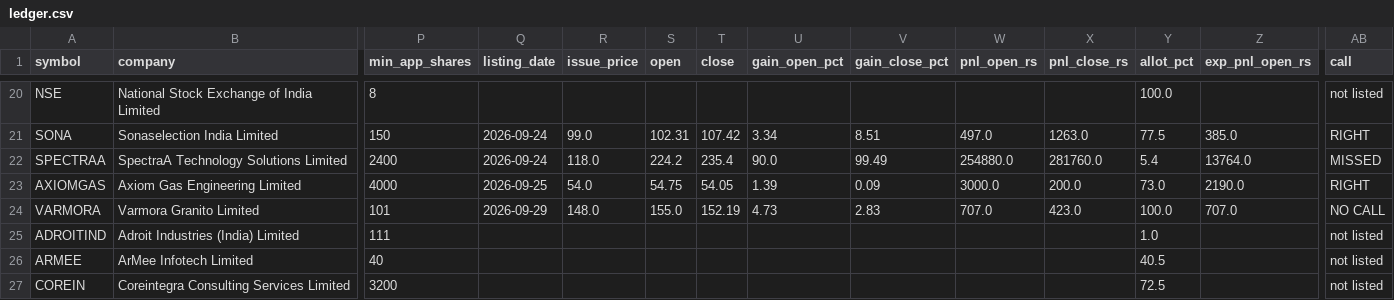
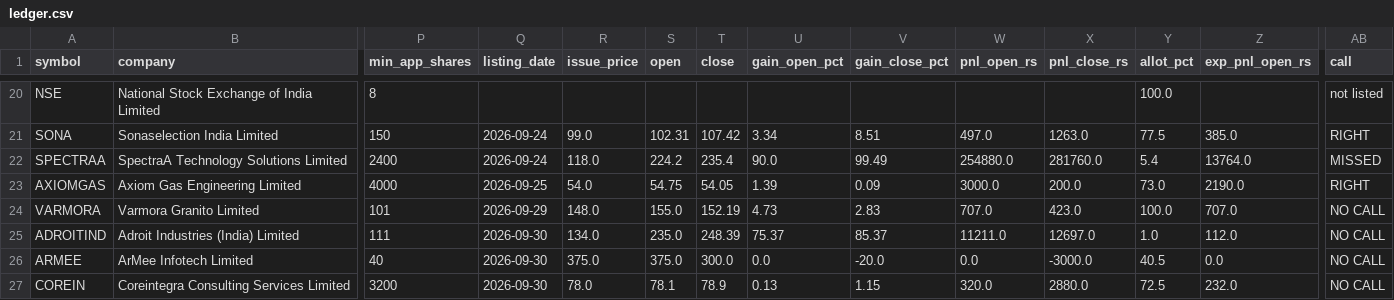
Before and after one commit to rathirahul46/ipo-track-record-public, a CSV file: ledger.csv, drawn as a sheet; only a part is shown, gaps mark what is left out; the diff covers the shown part only; the diff names each change by its address in the sheet, - before the commit and + after, or states it on an @@ line.

```diff
--- a/ledger.csv
+++ b/ledger.csv
-Q25:Q27 (listing_date): (empty)
+Q25:Q27 (listing_date): 2026-09-30
-R25 (issue_price): (empty)
+R25 (issue_price): 134.0
-S25 (open): (empty)
+S25 (open): 235.0
-T25 (close): (empty)
+T25 (close): 248.39
-U25 (gain_open_pct): (empty)
+U25 (gain_open_pct): 75.37
-V25 (gain_close_pct): (empty)
+V25 (gain_close_pct): 85.37
-W25 (pnl_open_rs): (empty)
+W25 (pnl_open_rs): 11211.0
-X25 (pnl_close_rs): (empty)
+X25 (pnl_close_rs): 12697.0
-Z25 (exp_pnl_open_rs): (empty)
+Z25 (exp_pnl_open_rs): 112.0
-AB25:AB27 (call): not listed
+AB25:AB27 (call): NO CALL
-R26 (issue_price): (empty)
+R26 (issue_price): 375.0
-S26 (open): (empty)
+S26 (open): 375.0
-T26 (close): (empty)
+T26 (close): 300.0
-U26 (gain_open_pct): (empty)
+U26 (gain_open_pct): 0.0
-V26 (gain_close_pct): (empty)
+V26 (gain_close_pct): -20.0
-W26 (pnl_open_rs): (empty)
+W26 (pnl_open_rs): 0.0
-X26 (pnl_close_rs): (empty)
+X26 (pnl_close_rs): -3000.0
-Z26 (exp_pnl_open_rs): (empty)
+Z26 (exp_pnl_open_rs): 0.0
-R27 (issue_price): (empty)
+R27 (issue_price): 78.0
-S27 (open): (empty)
+S27 (open): 78.1
-T27 (close): (empty)
+T27 (close): 78.9
-U27 (gain_open_pct): (empty)
+U27 (gain_open_pct): 0.13
-V27 (gain_close_pct): (empty)
+V27 (gain_close_pct): 1.15
-W27 (pnl_open_rs): (empty)
+W27 (pnl_open_rs): 320.0
-X27 (pnl_close_rs): (empty)
+X27 (pnl_close_rs): 2880.0
-Z27 (exp_pnl_open_rs): (empty)
+Z27 (exp_pnl_open_rs): 232.0
```
Also changed, not shown: 63 edited cells elsewhere in this file, 1 other file.
